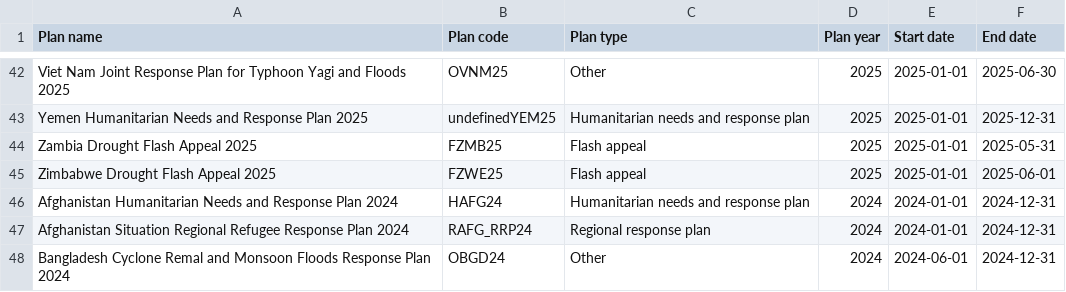
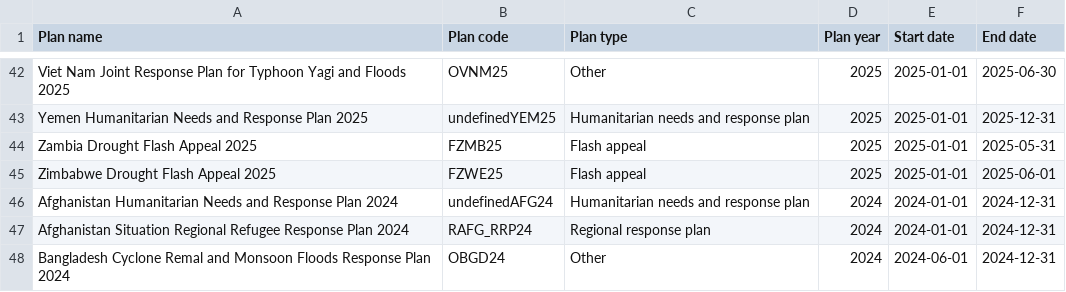
Before and after one commit to codeforIATI/humanitarian-plan-codelist, a CSV file: humanitarian-plan.csv, drawn as a sheet; only a part is shown, gaps mark what is left out.

Commit message:
deploy: adf0262c8f6f882ea9f8d209d723d747a1350cd5

```diff
--- a/humanitarian-plan.csv
+++ b/humanitarian-plan.csv
@@ -45,3 +45,3 @@ Zambia Drought Flash Appeal 2025,FZMB25,Flash appeal,2025,2025-01-01,2025-05-31
 Zimbabwe Drought Flash Appeal 2025,FZWE25,Flash appeal,2025,2025-01-01,2025-06-01
-Afghanistan Humanitarian Needs and Response Plan 2024,HAFG24,Humanitarian needs and response plan,2024,2024-01-01,2024-12-31
+Afghanistan Humanitarian Needs and Response Plan 2024,undefinedAFG24,Humanitarian needs and response plan,2024,2024-01-01,2024-12-31
 Afghanistan Situation Regional Refugee Response Plan 2024,RAFG_RRP24,Regional response plan,2024,2024-01-01,2024-12-31
```
